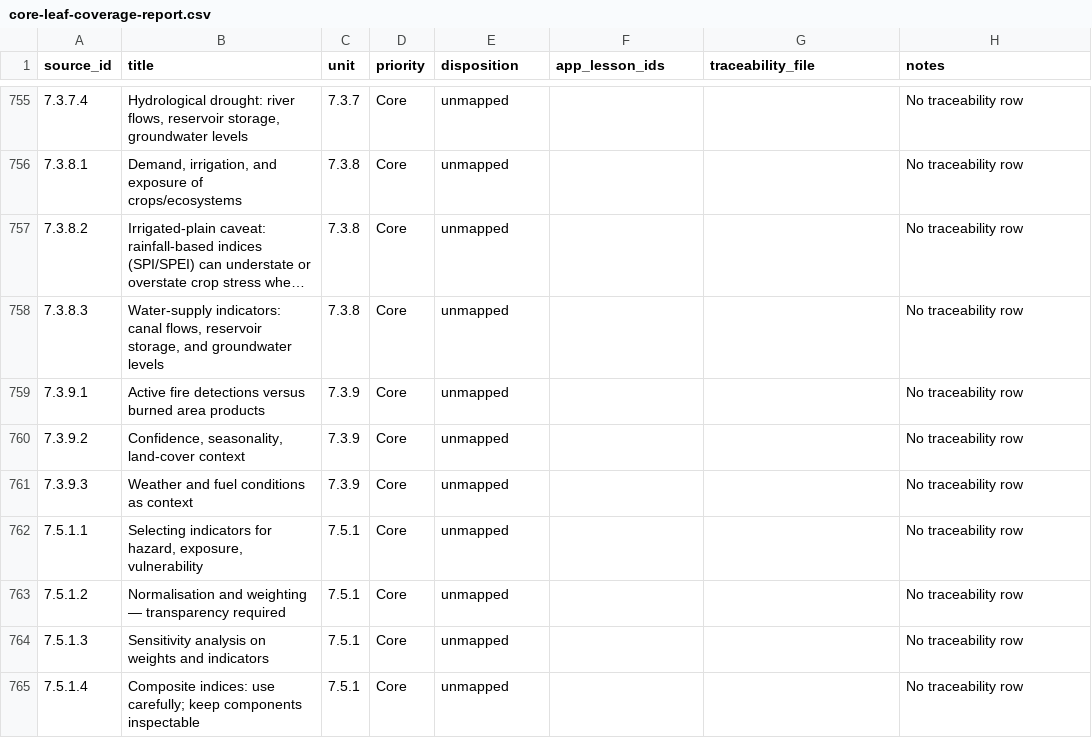
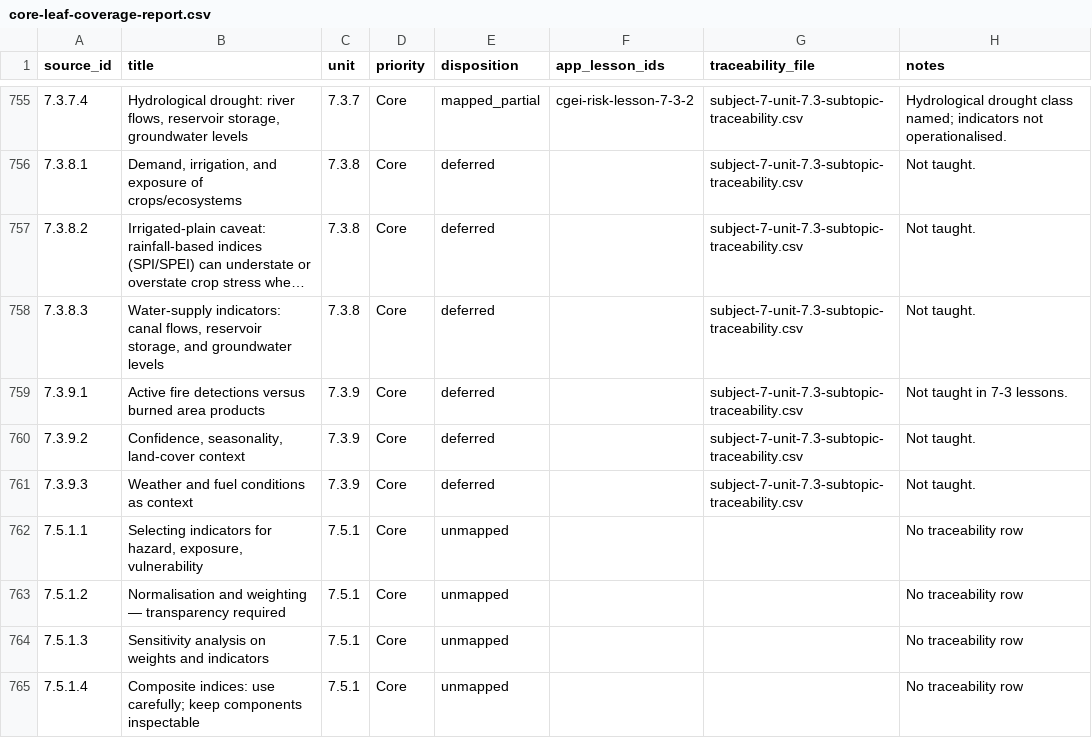
Before and after one commit to musab-shahid/my-study, a CSV file: docs/cgei/source-toc/core-leaf-coverage-report.csv, drawn as a sheet; only a part is shown, gaps mark what is left out; long unchanged cells end in …; the diff covers the shown part only; the diff names each change by its address in the sheet, - before the commit and + after, or states it on an @@ line.

```diff
--- a/docs/cgei/source-toc/core-leaf-coverage-report.csv
+++ b/docs/cgei/source-toc/core-leaf-coverage-report.csv
-E755 (disposition): unmapped
+E755 (disposition): mapped_partial
-F755 (app_lesson_ids): (empty)
+F755 (app_lesson_ids): cgei-risk-lesson-7-3-2
-G755:G761 (traceability_file): (empty)
+G755:G761 (traceability_file): subject-7-unit-7.3-subtopic-traceability.csv
-H755 (notes): No traceability row
+H755 (notes): Hydrological drought class named; indicators not operationalised.
-E756:E761 (disposition): unmapped
+E756:E761 (disposition): deferred
-H756:H758 (notes): No traceability row
+H756:H758 (notes): Not taught.
-H759 (notes): No traceability row
+H759 (notes): Not taught in 7-3 lessons.
-H760:H761 (notes): No traceability row
+H760:H761 (notes): Not taught.
```
Also changed, not shown: 59 edited cells elsewhere in this file, docs/cgei/subject-7-unit-7.3-subtopic-traceability.csv, 1 other file.
